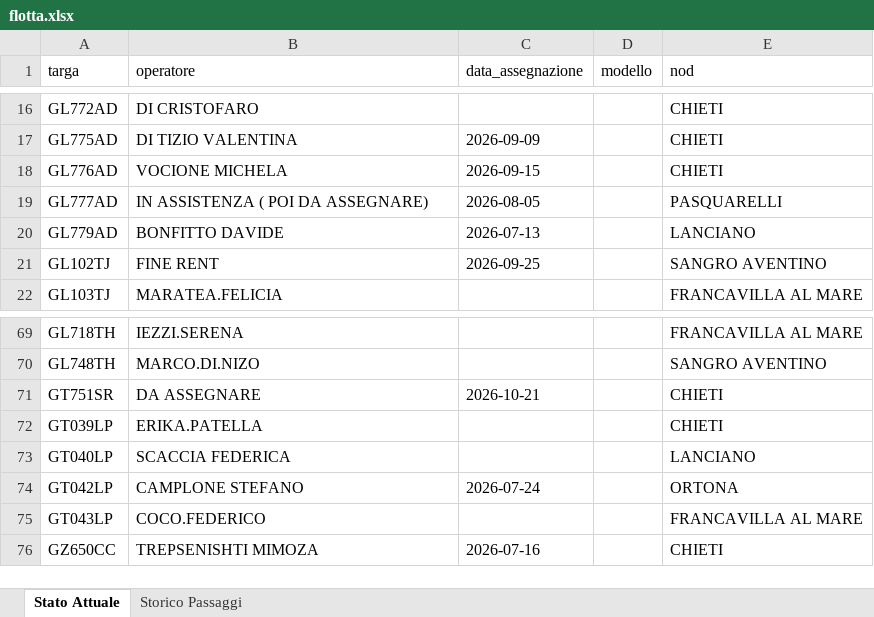
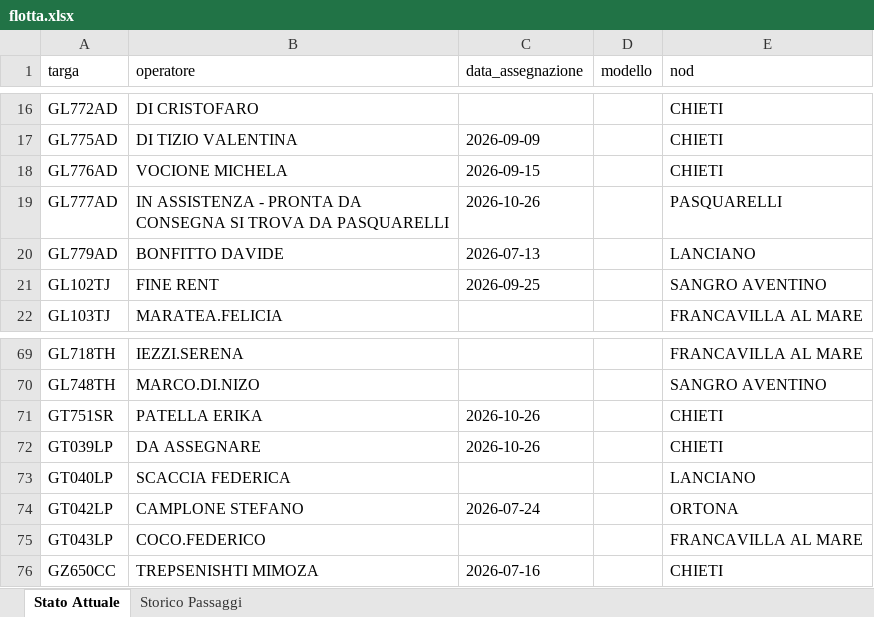
Before and after one commit to messinesetsrm-cell/db_auto, an Excel workbook: flotta.xlsx, sheet Stato Attuale, drawn as a sheet; only a part is shown, gaps mark what is left out; values as stored, in another font and other column widths than the file's, no borders; the diff names each change by its address in the sheet, - before the commit and + after, or states it on an @@ line.

```diff
--- a/flotta.xlsx (sheet Stato Attuale)
+++ b/flotta.xlsx (sheet Stato Attuale)
-B19 (operatore): IN ASSISTENZA ( POI DA ASSEGNARE)
+B19 (operatore): IN ASSISTENZA - PRONTA DA CONSEGNA SI TROVA DA PASQUARELLI
-C19 (data_assegnazione): 2026-08-05
+C19 (data_assegnazione): 2026-10-26
-B71 (operatore): DA ASSEGNARE
+B71 (operatore): PATELLA ERIKA
-C71 (data_assegnazione): 2026-10-21
+C71 (data_assegnazione): 2026-10-26
-B72 (operatore): ERIKA.PATELLA
+B72 (operatore): DA ASSEGNARE
-C72 (data_assegnazione): (empty)
+C72 (data_assegnazione): 2026-10-26
```
Also changed, not shown: sheet Storico Passaggi.
